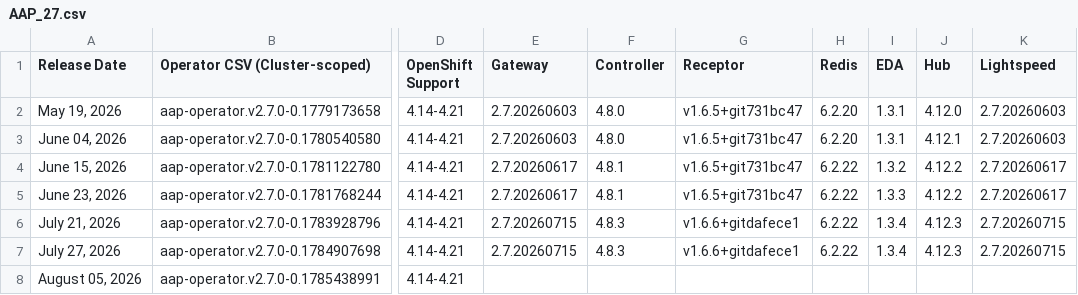
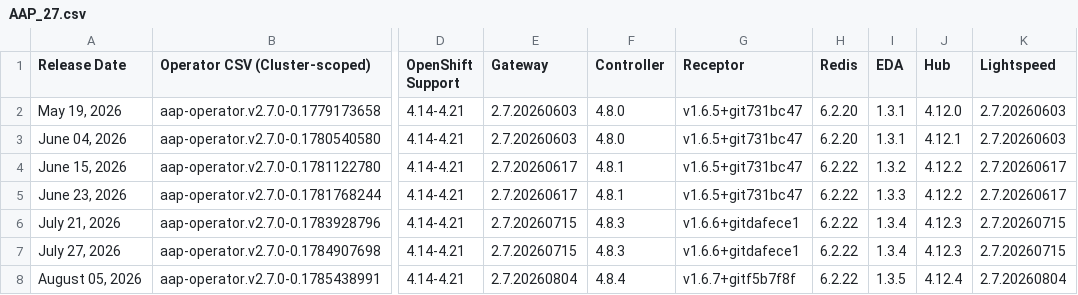
Before and after one commit to lennysh/aap-openshift-compatibility-matrix, a CSV file: data/AAP_27.csv, drawn as a sheet; only a part is shown, gaps mark what is left out; the diff names each change by its address in the sheet, - before the commit and + after, or states it on an @@ line.

Commit message:
Update files: data/AAP_24.csv data/AAP_25.csv data/AAP_26.csv data/AAP_27.csv

```diff
--- a/data/AAP_27.csv
+++ b/data/AAP_27.csv
-E8 (Gateway): (empty)
+E8 (Gateway): 2.7.20260804
-F8 (Controller): (empty)
+F8 (Controller): 4.8.4
-G8 (Receptor): (empty)
+G8 (Receptor): v1.6.7+gitf5b7f8f
-H8 (Redis): (empty)
+H8 (Redis): 6.2.22
-I8 (EDA): (empty)
+I8 (EDA): 1.3.5
-J8 (Hub): (empty)
+J8 (Hub): 4.12.4
-K8 (Lightspeed): (empty)
+K8 (Lightspeed): 2.7.20260804
```
Also changed, not shown: data/AAP_24.csv, data/AAP_25.csv, 1 other file.
